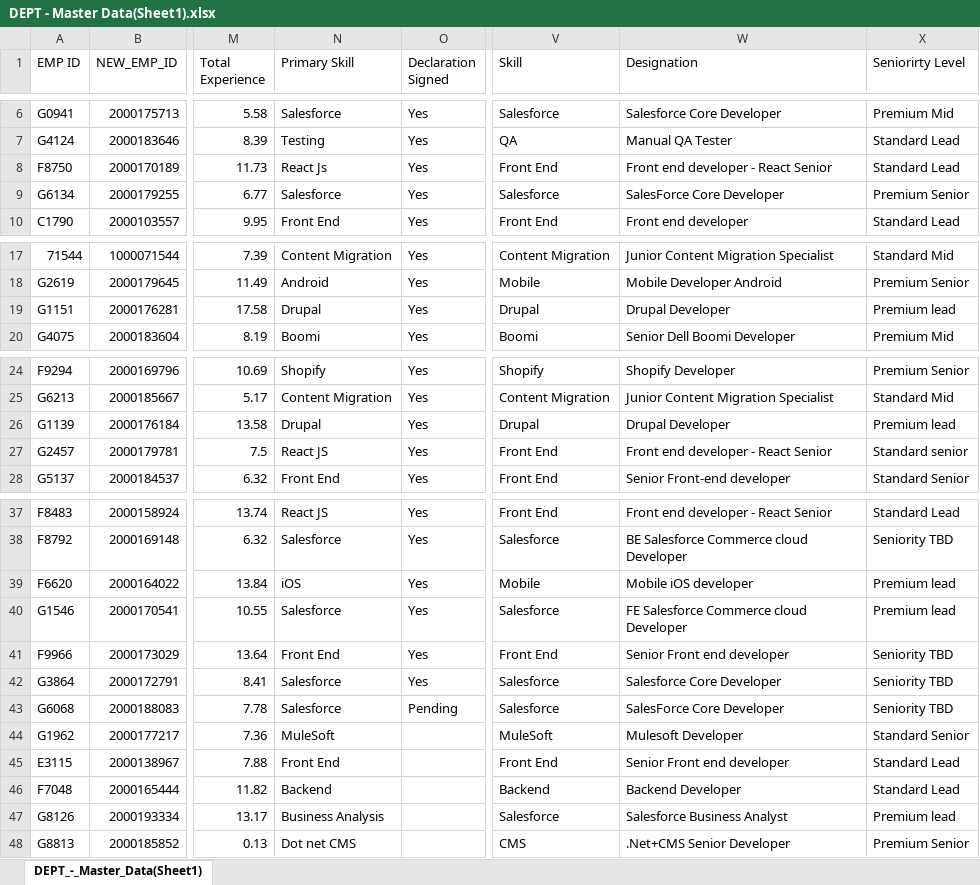
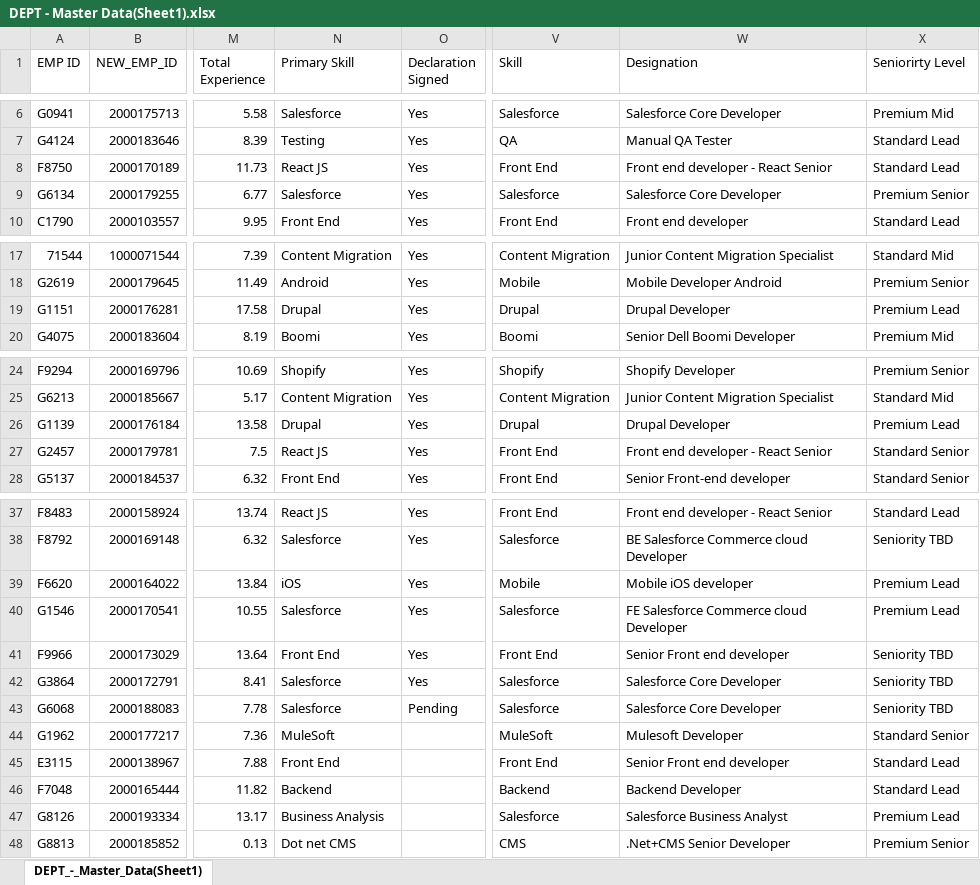
Before and after one commit to Shorya22/Dashboard_app, an Excel workbook: backend/data/DEPT - Master Data(Sheet1).xlsx, sheet DEPT_-_Master_Data(Sheet1), drawn as a sheet; only a part is shown, gaps mark what is left out; values as stored, in another font and other column widths than the file's, no borders; the diff names each change by its address in the sheet, - before the commit and + after, or states it on an @@ line.

```diff
--- a/backend/data/DEPT - Master Data(Sheet1).xlsx (sheet DEPT_-_Master_Data(Sheet1))
+++ b/backend/data/DEPT - Master Data(Sheet1).xlsx (sheet DEPT_-_Master_Data(Sheet1))
-N8 (Primary Skill): React Js
+N8 (Primary Skill): React JS
-W9 (Designation): SalesForce Core Developer
+W9 (Designation): Salesforce Core Developer
-X19 (Seniorirty Level): Premium lead
+X19 (Seniorirty Level): Premium Lead
-X26 (Seniorirty Level): Premium lead
+X26 (Seniorirty Level): Premium Lead
-X27 (Seniorirty Level): Standard senior
+X27 (Seniorirty Level): Standard Senior
-X39:X40 (Seniorirty Level): Premium lead
+X39:X40 (Seniorirty Level): Premium Lead
-W43 (Designation): SalesForce Core Developer
+W43 (Designation): Salesforce Core Developer
-X47 (Seniorirty Level): Premium lead
+X47 (Seniorirty Level): Premium Lead
```
Also changed, not shown: backend/data/PowerBI_Ready_Utilization_May_2026.xlsx, backend/data/UTILIZATION DATA SHEET.xlsx, 16 other files.
